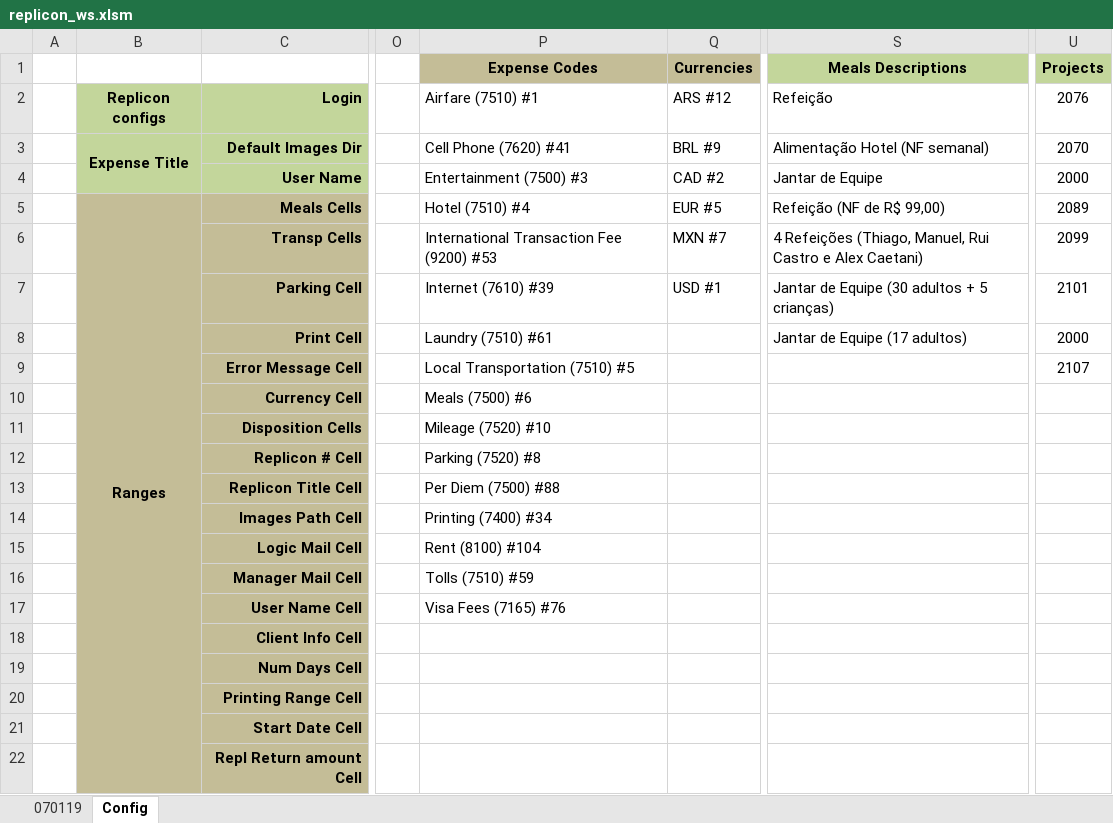
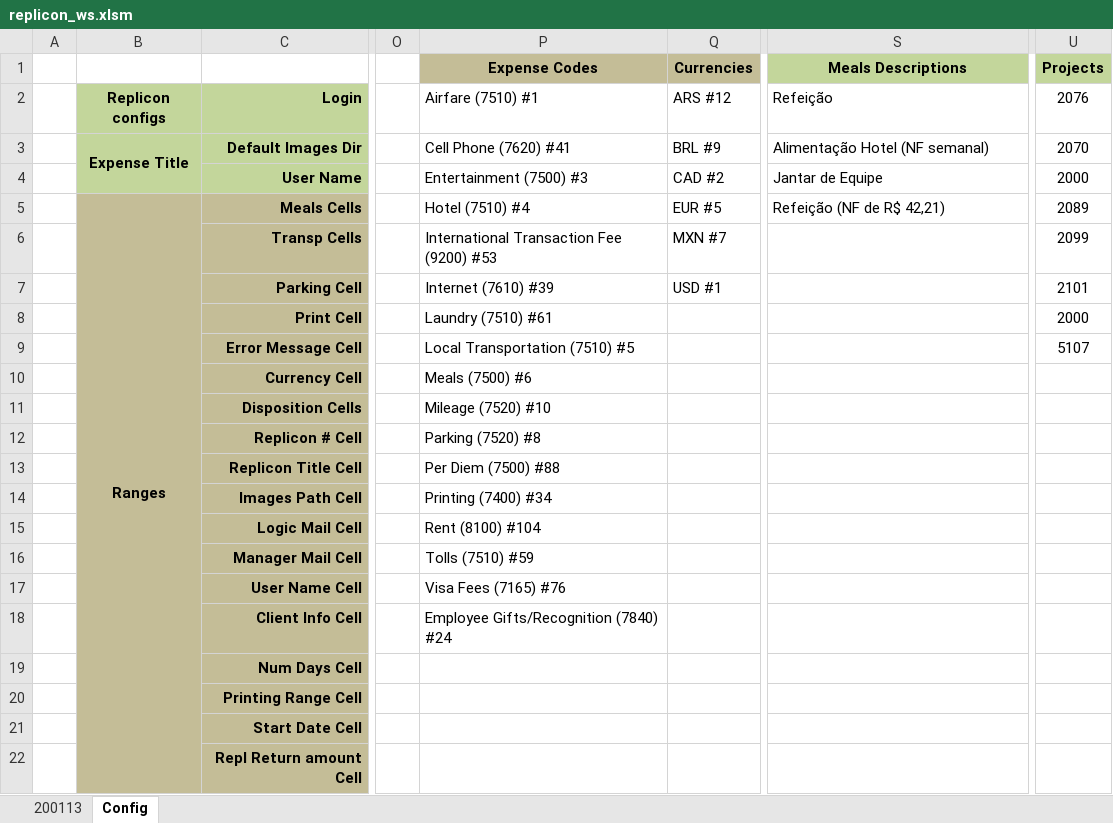
Before and after one commit to thig0w/replicon, an Excel workbook: replicon_ws.xlsm, sheet Config, drawn as a sheet; only a part is shown, gaps mark what is left out; values as stored, in another font and other column widths than the file's, no borders; the diff names each change by its address in the sheet, - before the commit and + after, or states it on an @@ line.

```diff
--- a/replicon_ws.xlsm (sheet Config)
+++ b/replicon_ws.xlsm (sheet Config)
-sheet tab: 070119
+sheet tab: 200113
-S5 (Meals Descriptions): Refeição (NF de R$ 99,00)
+S5 (Meals Descriptions): Refeição (NF de R$ 42,21)
-S6 (Meals Descriptions): 4 Refeições (Thiago, Manuel, Rui Castro e Alex Caetani)
+S6 (Meals Descriptions): (empty)
-S7 (Meals Descriptions): Jantar de Equipe (30 adultos + 5 crianças)
+S7 (Meals Descriptions): (empty)
-S8 (Meals Descriptions): Jantar de Equipe (17 adultos)
+S8 (Meals Descriptions): (empty)
-U9 (Projects): 2107
+U9 (Projects): 5107
-P18 (Expense Codes): (empty)
+P18 (Expense Codes): Employee Gifts/Recognition (7840) #24
```
Also changed, not shown: charts or pictures.
